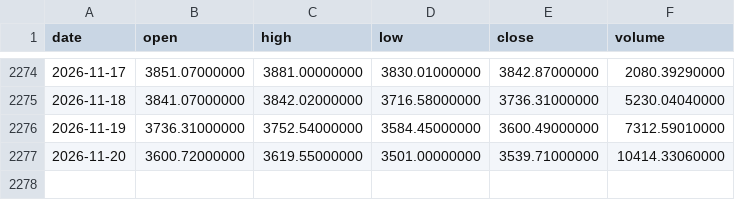
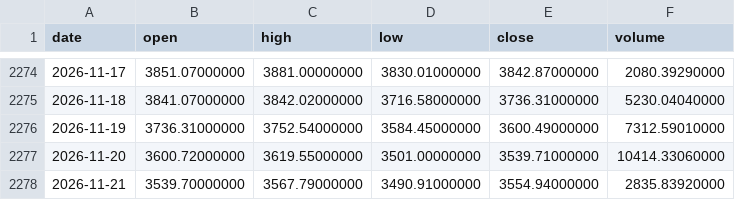
Before and after one commit to Bowen389/Au, a CSV file: paxg_daily.csv, drawn as a sheet; only a part is shown, gaps mark what is left out; the diff names each change by its address in the sheet, - before the commit and + after, or states it on an @@ line.

Commit message:
PAXG paper account 2026-11-22 [skip ci]

```diff
--- a/paxg_daily.csv
+++ b/paxg_daily.csv
+row 2278: 2026-11-21 | 3539.70000000 | 3567.79000000 | 3490.91000000 | 3554.94000000 | 2835.83920000
```
Also changed, not shown: 3 other files.
